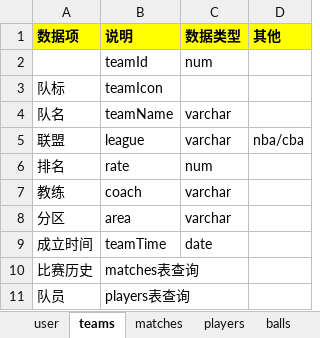
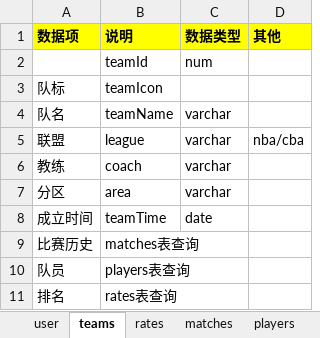
Before and after one commit to lhk0705/ballfamily, an Excel workbook: 后台表.xlsx, sheet teams, drawn as a sheet; values as stored, in another font and other column widths than the file's, no borders; removed rows and columns are numbered as before the commit, all else as after; the diff names each change by its address in the sheet, - before the commit and + after, or states it on an @@ line.

```diff
--- a/后台表.xlsx (sheet teams)
+++ b/后台表.xlsx (sheet teams)
+sheet tab: rates
-row 6: 排名 | rate | num
+row 11: 排名 | rates表查询
```
Also changed, not shown: 20 other files.
